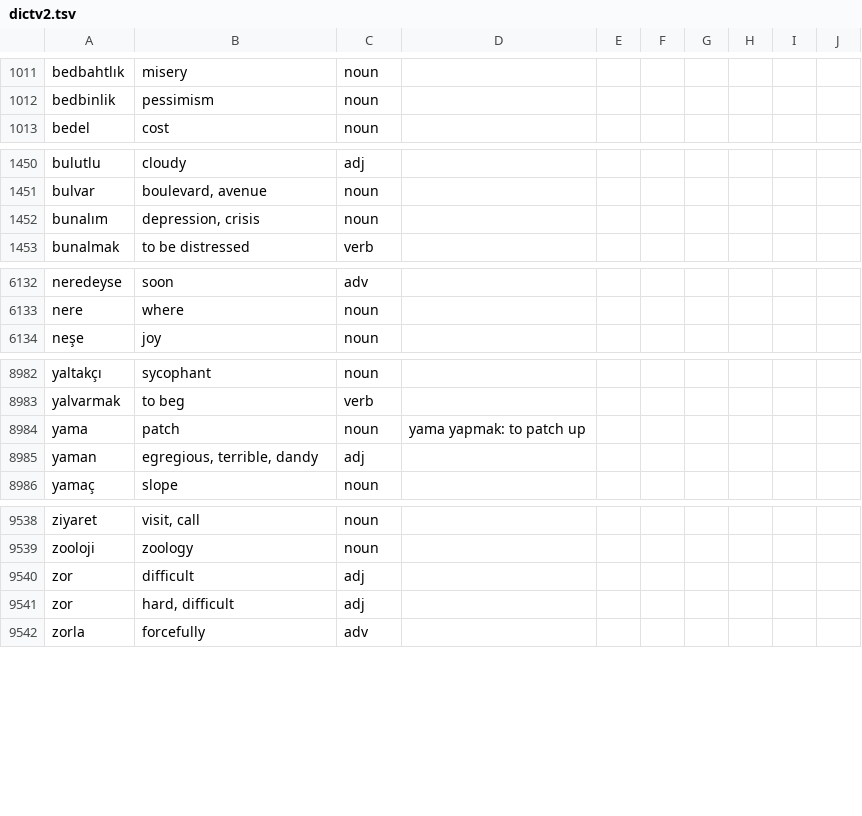
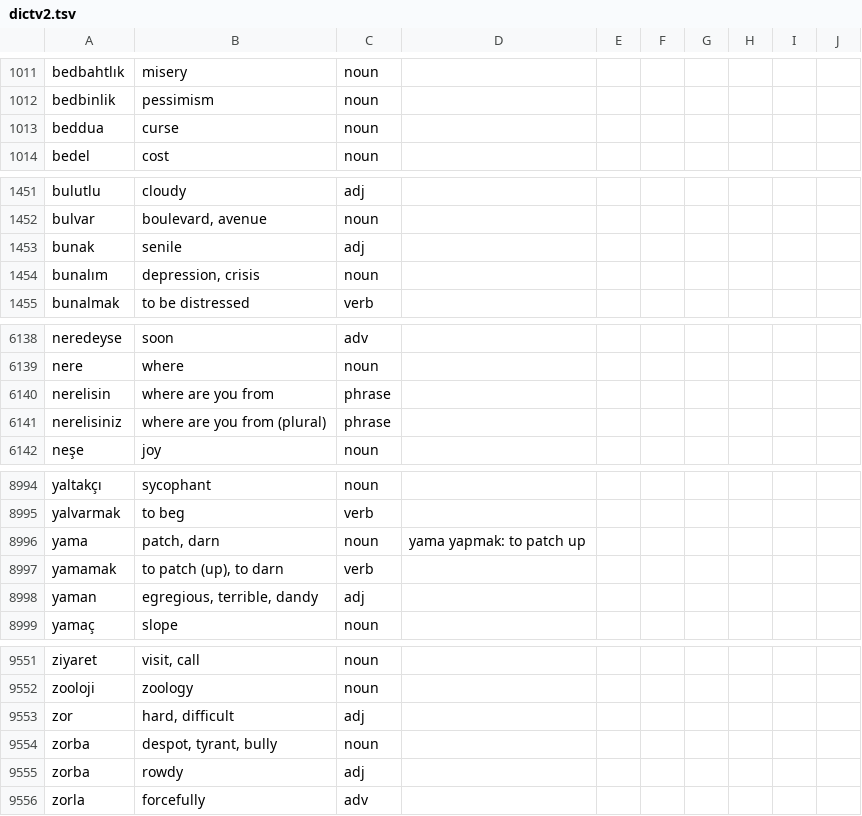
Before and after one commit to baloghe/tr_en_dictionary, a TSV file: input/dictv2.tsv, drawn as a sheet; only a part is shown, gaps mark what is left out; the diff covers the shown part only.

Commit message:
new entries

```diff
--- a/input/dictv2.tsv
+++ b/input/dictv2.tsv
@@ -1012,2 +1012,3 @@ bedbahtlık	misery	noun
 bedbinlik	pessimism	noun
+beddua	curse	noun
 bedel	cost	noun
@@ -1451,2 +1452,3 @@ bulutlu	cloudy	adj
 bulvar	boulevard, avenue	noun
+bunak	senile	adj
 bunalım	depression, crisis	noun
@@ -6133,2 +6139,4 @@ neredeyse	soon	adv
 nere	where	noun
+nerelisin	where are you from	phrase
+nerelisiniz	where are you from (plural)	phrase
 neşe	joy	noun
@@ -8983,3 +8995,4 @@ yaltakçı	sycophant	noun
 yalvarmak	to beg	verb
-yama	patch	noun	yama yapmak: to patch up
+yama	patch, darn	noun	yama yapmak: to patch up
+yamamak	to patch (up), to darn	verb
 yaman	egregious, terrible, dandy	adj
@@ -9539,4 +9552,5 @@ ziyaret	visit, call	noun
 zooloji	zoology	noun
-zor	difficult	adj
 zor	hard, difficult	adj
+zorba	despot, tyrant, bully	noun
+zorba	rowdy	adj
 zorla	forcefully 	adv
```
Also changed, not shown: 8 added rows and 3 edited cells elsewhere in this file.
